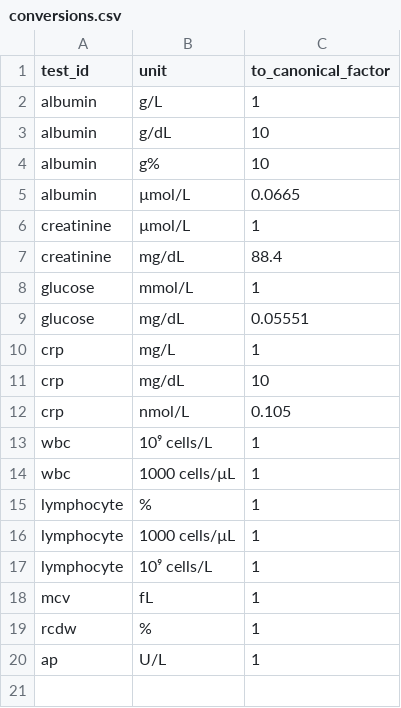
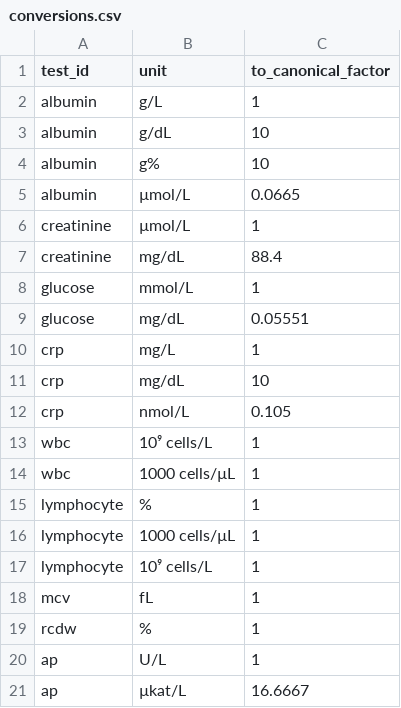
Before and after one commit to ajsteele/bioage, a CSV file: config/conversions.csv, drawn as a sheet.

```diff
--- a/config/conversions.csv
+++ b/config/conversions.csv
@@ -20 +20,2 @@ rcdw,%,1
 ap,U/L,1
+ap,µkat/L,16.6667
```
Also changed, not shown: 6 other files.
